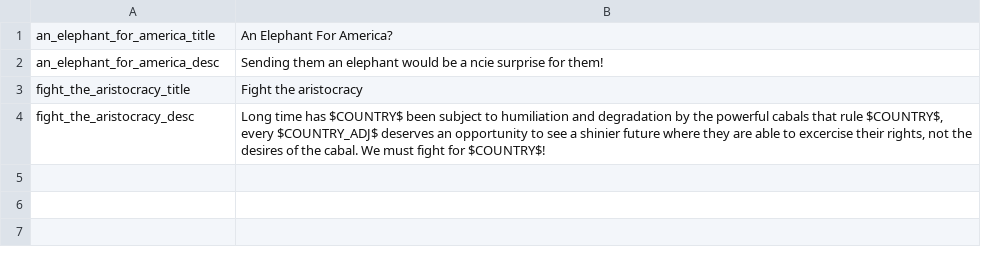
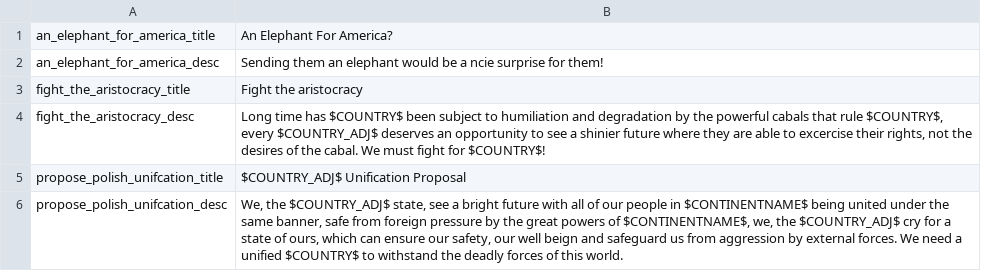
Before and after one commit to Nivaturimika/AHMP, a CSV file: AHPM_MP/localisation/00_AHMP_decisions.csv, drawn as a sheet; the diff names each change by its address in the sheet, - before the commit and + after, or states it on an @@ line.

```diff
--- a/AHPM_MP/localisation/00_AHMP_decisions.csv
+++ b/AHPM_MP/localisation/00_AHMP_decisions.csv
+row 5: propose_polish_unifcation_title | $COUNTRY_ADJ$ Unification Proposal
+row 6: propose_polish_unifcation_desc | We, the $COUNTRY_ADJ$ state, see a bright future with all of our people in $CONTINENTNAME$ being united under the same banner, safe from foreign pressure by the great powers of $CONTINENTNAME$, we, the $COUNTRY_ADJ$ cry for a state of ours, which can ensure our safety, our well beign and safeguard us from aggression by external forces. We need a unified $COUNTRY$ to withstand the deadly forces of this world.
```
Also changed, not shown: AHPM_MP/localisation/00_AHMP_events.csv, AHPM_MP/localisation/00_AHMP_modifiers.csv, 6 other files.
